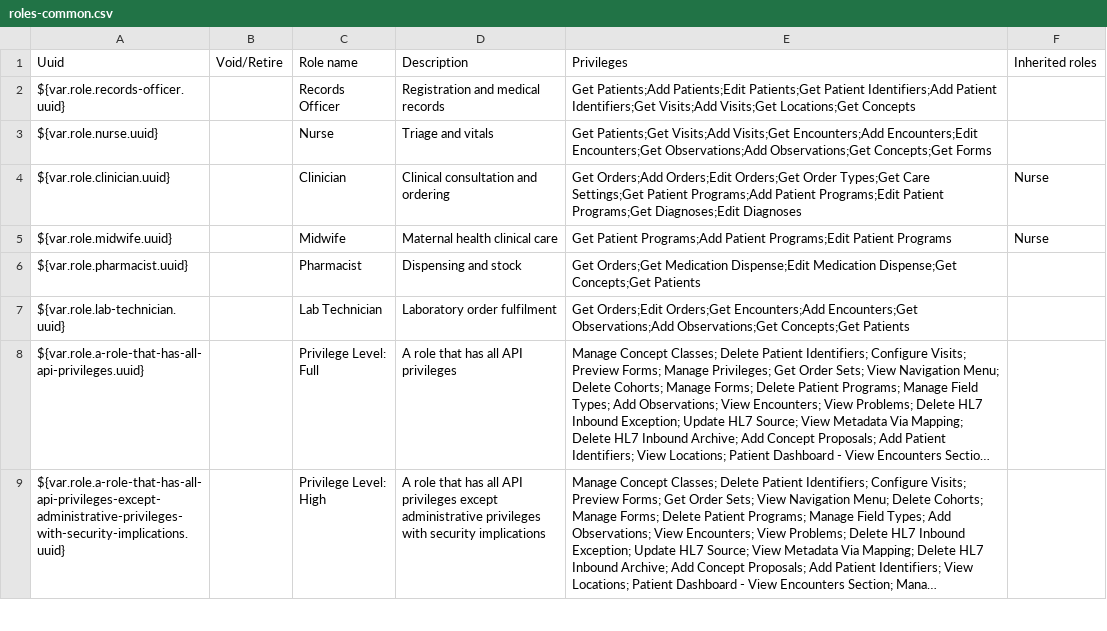
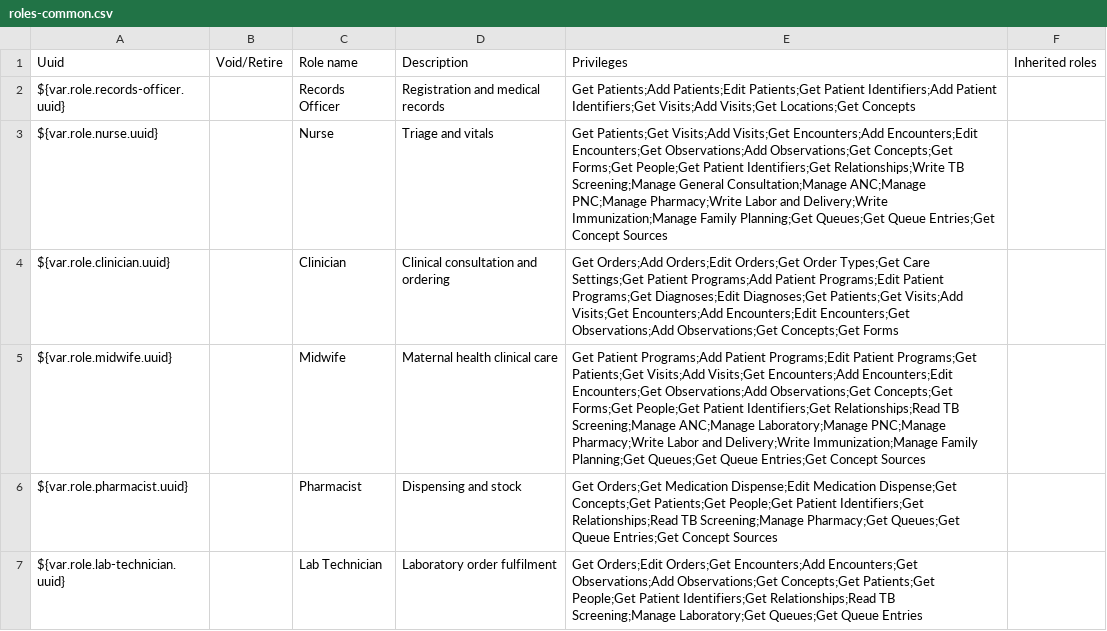
Before and after one commit to IntelliSOFT-Consulting/liberia-emr, a CSV file: content-packages/content-common/configuration/backend_configuration/roles/roles-common.csv, drawn as a sheet; only a part is shown; the shorter side is filled out with more unchanged rows; long unchanged cells end in …; the diff covers the shown part only.

```diff
--- a/content-packages/content-common/configuration/backend_configuration/roles/roles-common.csv
+++ b/content-packages/content-common/configuration/backend_configuration/roles/roles-common.csv
@@ -2,6 +2,6 @@ Uuid,Void/Retire,Role name,Description,Privileges,Inherited roles
 ${var.role.records-officer.uuid},,Records Officer,Registration and medical records,Get Patients;Add Patients;Edit Patients;Get Patient Identifiers;Add Patient Identifiers;Get Visits;Add Visits;Get Locations;Get Concepts,
-${var.role.nurse.uuid},,Nurse,Triage and vitals,Get Patients;Get Visits;Add Visits;Get Encounters;Add Encounters;Edit Encounters;Get Observations;Add Observations;Get Concepts;Get Forms,
-${var.role.clinician.uuid},,Clinician,Clinical consultation and ordering,Get Orders;Add Orders;Edit Orders;Get Order Types;Get Care Settings;Get Patient Programs;Add Patient Programs;Edit Patient Programs;Get Diagnoses;Edit Diagnoses,Nurse
-${var.role.midwife.uuid},,Midwife,Maternal health clinical care,Get Patient Programs;Add Patient Programs;Edit Patient Programs,Nurse
-${var.role.pharmacist.uuid},,Pharmacist,Dispensing and stock,Get Orders;Get Medication Dispense;Edit Medication Dispense;Get Concepts;Get Patients,
-${var.role.lab-technician.uuid},,Lab Technician,Laboratory order fulfilment,Get Orders;Edit Orders;Get Encounters;Add Encounters;Get Observations;Add Observations;Get Concepts;Get Patients,
+${var.role.nurse.uuid},,Nurse,Triage and vitals,Get Patients;Get Visits;Add Visits;Get Encounters;Add Encounters;Edit Encounters;Get Observations;Add Observations;Get Concepts;Get Forms;Get People;Get Patient Identifiers;Get Relationships;Write TB Screening;Manage General Consultation;Manage ANC;Manage PNC;Manage Pharmacy;Write Labor and Delivery;Write Immunization;Manage Family Planning;Get Queues;Get Queue Entries;Get Concept Sources,
+${var.role.clinician.uuid},,Clinician,Clinical consultation and ordering,Get Orders;Add Orders;Edit Orders;Get Order Types;Get Care Settings;Get Patient Programs;Add Patient Programs;Edit Patient Programs;Get Diagnoses;Edit Diagnoses;Get Patients;Get Visits;Add Visits;Get Encounters;Add Encounters;Edit Encounters;Get Observations;Add Observations;Get Concepts;Get Forms,
+${var.role.midwife.uuid},,Midwife,Maternal health clinical care,Get Patient Programs;Add Patient Programs;Edit Patient Programs;Get Patients;Get Visits;Add Visits;Get Encounters;Add Encounters;Edit Encounters;Get Observations;Add Observations;Get Concepts;Get Forms;Get People;Get Patient Identifiers;Get Relationships;Read TB Screening;Manage ANC;Manage Laboratory;Manage PNC;Manage Pharmacy;Write Labor and Delivery;Write Immunization;Manage Family Planning;Get Queues;Get Queue Entries;Get Concept Sources,
+${var.role.pharmacist.uuid},,Pharmacist,Dispensing and stock,Get Orders;Get Medication Dispense;Edit Medication Dispense;Get Concepts;Get Patients;Get People;Get Patient Identifiers;Get Relationships;Read TB Screening;Manage Pharmacy;Get Queues;Get Queue Entries;Get Concept Sources,
+${var.role.lab-technician.uuid},,Lab Technician,Laboratory order fulfilment,Get Orders;Edit Orders;Get Encounters;Add Encounters;Get Observations;Add Observations;Get Concepts;Get Patients;Get People;Get Patient Identifiers;Get Relationships;Read TB Screening;Manage Laboratory;Get Queues;Get Queue Entries,
```
Also changed, not shown: 5 added rows elsewhere in this file, 59 other files.
